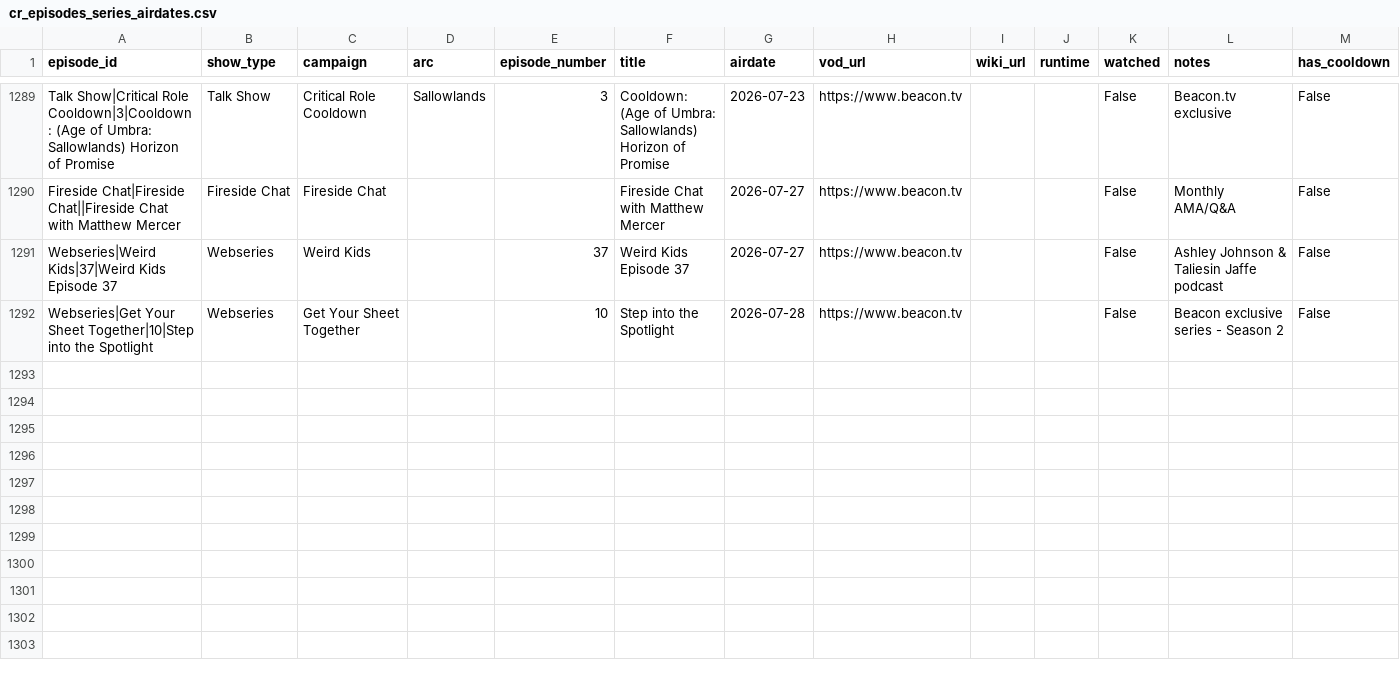
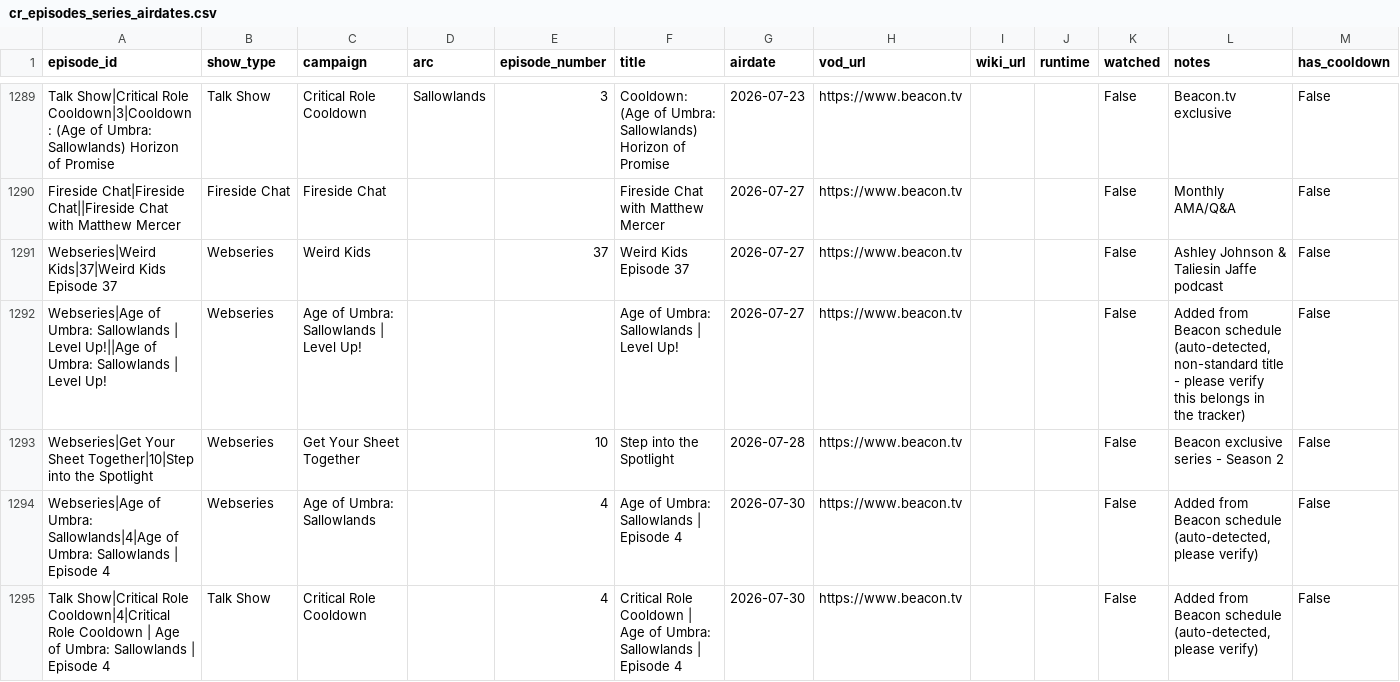
Before and after one commit to mjgutermuth/fun-things, a CSV file: cr-tracker/cr_episodes_series_airdates.csv, drawn as a sheet; only a part is shown, gaps mark what is left out; rows hold the shown columns only; the diff covers the shown part only; the diff names each change by its address in the sheet, - before the commit and + after, or states it on an @@ line.

```diff
--- a/cr-tracker/cr_episodes_series_airdates.csv
+++ b/cr-tracker/cr_episodes_series_airdates.csv
+row 1292: Webseries|Age of Umbra: Sallowlands | Level Up!||Age of Umbra: Sallowlands | Level Up! | Webseries | Age of Umbra: Sallowlands | Level Up! |  |  | Age of Umbra: Sallowlands | Level Up! | 2026-07-27 | https://www.beacon.tv |  |  | False | Added from Beacon schedule (auto-detected, non-standard title - please verify this belongs in the tracker) | False
+row 1294: Webseries|Age of Umbra: Sallowlands|4|Age of Umbra: Sallowlands | Episode 4 | Webseries | Age of Umbra: Sallowlands |  | 4 | Age of Umbra: Sallowlands | Episode 4 | 2026-07-30 | https://www.beacon.tv |  |  | False | Added from Beacon schedule (auto-detected, please verify) | False
+row 1295: Talk Show|Critical Role Cooldown|4|Critical Role Cooldown | Age of Umbra: Sallowlands | Episode 4 | Talk Show | Critical Role Cooldown |  | 4 | Critical Role Cooldown | Age of Umbra: Sallowlands | Episode 4 | 2026-07-30 | https://www.beacon.tv |  |  | False | Added from Beacon schedule (auto-detected, please verify) | False
```
Also changed, not shown: 12 added rows elsewhere in this file, 3 other files.
